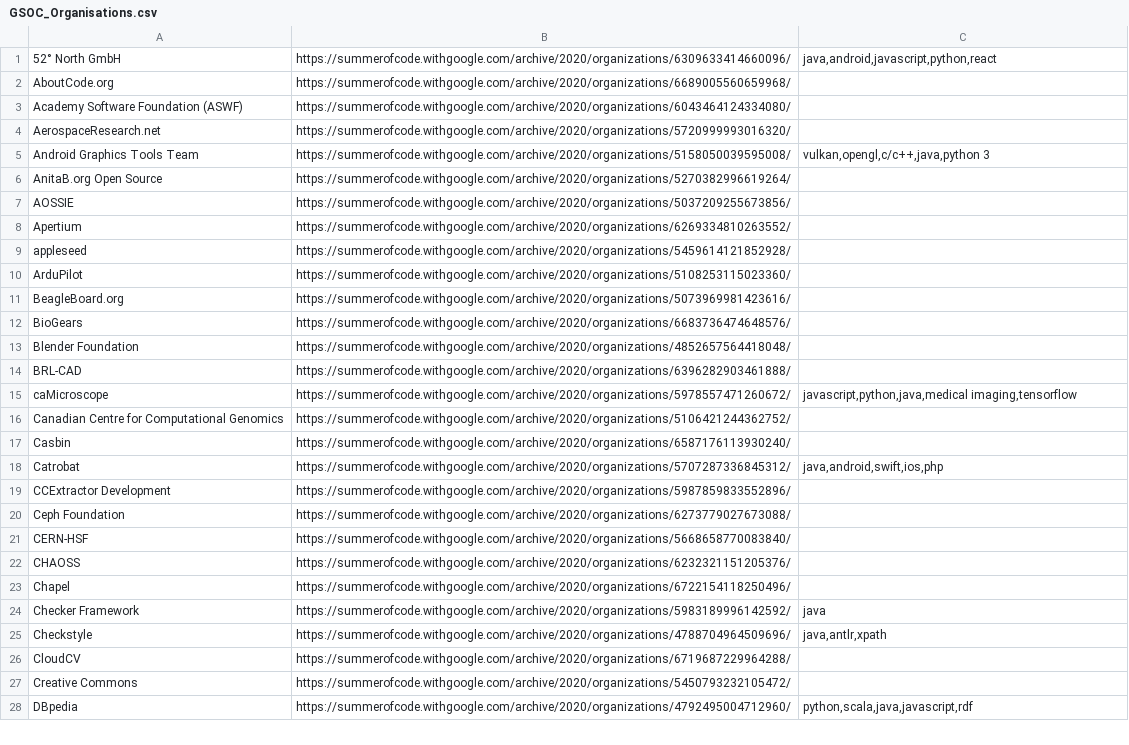
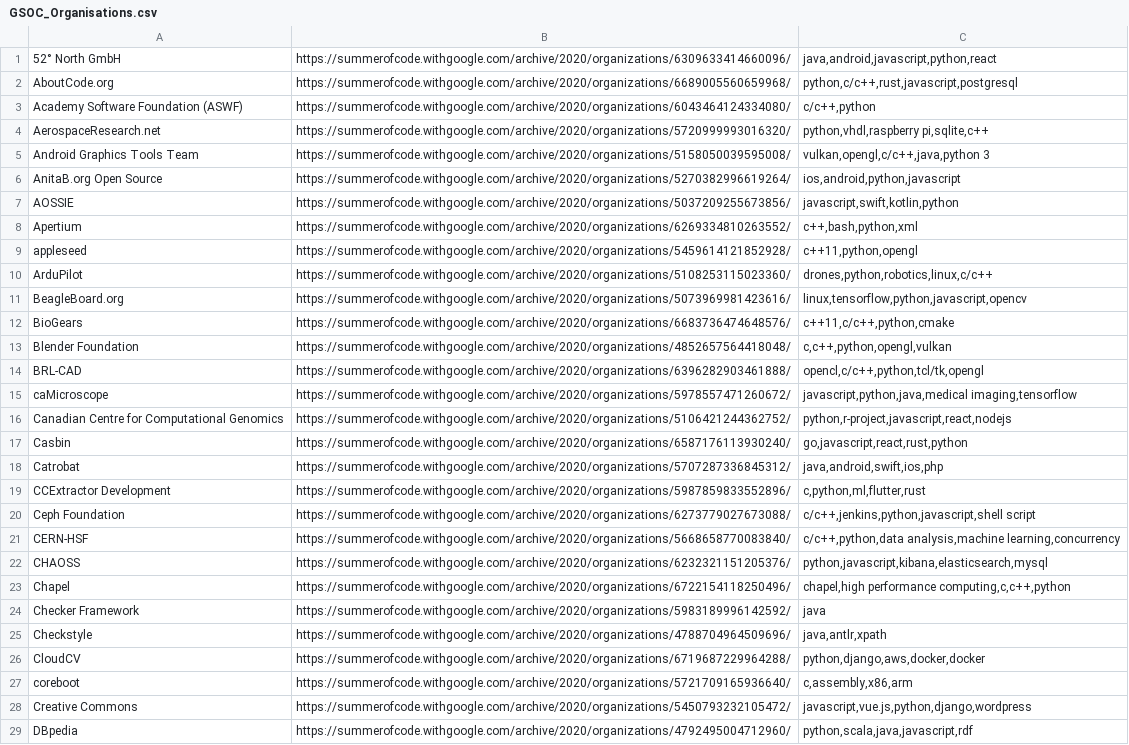
Before and after one commit to shantanutyagi67/GSOC_Organisations_Scrapper, a CSV file: GSOC_Organisations.csv, drawn as a sheet; only a part is shown; the diff covers the shown part only.

```diff
--- a/GSOC_Organisations.csv
+++ b/GSOC_Organisations.csv
@@ -1,28 +1,29 @@
 52° North GmbH,https://summerofcode.withgoogle.com/archive/2020/organizations/6309633414660096/,"java,android,javascript,python,react"
-AboutCode.org,https://summerofcode.withgoogle.com/archive/2020/organizations/6689005560659968/,
-Academy Software Foundation (ASWF),https://summerofcode.withgoogle.com/archive/2020/organizations/6043464124334080/,
-AerospaceResearch.net,https://summerofcode.withgoogle.com/archive/2020/organizations/5720999993016320/,
+AboutCode.org,https://summerofcode.withgoogle.com/archive/2020/organizations/6689005560659968/,"python,c/c++,rust,javascript,postgresql"
+Academy Software Foundation (ASWF),https://summerofcode.withgoogle.com/archive/2020/organizations/6043464124334080/,"c/c++,python"
+AerospaceResearch.net,https://summerofcode.withgoogle.com/archive/2020/organizations/5720999993016320/,"python,vhdl,raspberry pi,sqlite,c++"
 Android Graphics Tools Team,https://summerofcode.withgoogle.com/archive/2020/organizations/5158050039595008/,"vulkan,opengl,c/c++,java,python 3"
-AnitaB.org Open Source,https://summerofcode.withgoogle.com/archive/2020/organizations/5270382996619264/,
-AOSSIE,https://summerofcode.withgoogle.com/archive/2020/organizations/5037209255673856/,
-Apertium,https://summerofcode.withgoogle.com/archive/2020/organizations/6269334810263552/,
-appleseed,https://summerofcode.withgoogle.com/archive/2020/organizations/5459614121852928/,
-ArduPilot,https://summerofcode.withgoogle.com/archive/2020/organizations/5108253115023360/,
-BeagleBoard.org,https://summerofcode.withgoogle.com/archive/2020/organizations/5073969981423616/,
-BioGears,https://summerofcode.withgoogle.com/archive/2020/organizations/6683736474648576/,
-Blender Foundation,https://summerofcode.withgoogle.com/archive/2020/organizations/4852657564418048/,
-BRL-CAD,https://summerofcode.withgoogle.com/archive/2020/organizations/6396282903461888/,
+AnitaB.org Open Source,https://summerofcode.withgoogle.com/archive/2020/organizations/5270382996619264/,"ios,android,python,javascript"
+AOSSIE,https://summerofcode.withgoogle.com/archive/2020/organizations/5037209255673856/,"javascript,swift,kotlin,python"
+Apertium,https://summerofcode.withgoogle.com/archive/2020/organizations/6269334810263552/,"c++,bash,python,xml"
+appleseed,https://summerofcode.withgoogle.com/archive/2020/organizations/5459614121852928/,"c++11,python,opengl"
+ArduPilot,https://summerofcode.withgoogle.com/archive/2020/organizations/5108253115023360/,"drones,python,robotics,linux,c/c++"
+BeagleBoard.org,https://summerofcode.withgoogle.com/archive/2020/organizations/5073969981423616/,"linux,tensorflow,python,javascript,opencv"
+BioGears,https://summerofcode.withgoogle.com/archive/2020/organizations/6683736474648576/,"c++11,c/c++,python,cmake"
+Blender Foundation,https://summerofcode.withgoogle.com/archive/2020/organizations/4852657564418048/,"c,c++,python,opengl,vulkan"
+BRL-CAD,https://summerofcode.withgoogle.com/archive/2020/organizations/6396282903461888/,"opencl,c/c++,python,tcl/tk,opengl"
 caMicroscope,https://summerofcode.withgoogle.com/archive/2020/organizations/5978557471260672/,"javascript,python,java,medical imaging,tensorflow"
-Canadian Centre for Computational Genomics,https://summerofcode.withgoogle.com/archive/2020/organizations/5106421244362752/,
-Casbin,https://summerofcode.withgoogle.com/archive/2020/organizations/6587176113930240/,
+Canadian Centre for Computational Genomics,https://summerofcode.withgoogle.com/archive/2020/organizations/5106421244362752/,"python,r-project,javascript,react,nodejs"
+Casbin,https://summerofcode.withgoogle.com/archive/2020/organizations/6587176113930240/,"go,javascript,react,rust,python"
 Catrobat,https://summerofcode.withgoogle.com/archive/2020/organizations/5707287336845312/,"java,android,swift,ios,php"
-CCExtractor Development,https://summerofcode.withgoogle.com/archive/2020/organizations/5987859833552896/,
-Ceph Foundation,https://summerofcode.withgoogle.com/archive/2020/organizations/6273779027673088/,
-CERN-HSF,https://summerofcode.withgoogle.com/archive/2020/organizations/5668658770083840/,
-CHAOSS,https://summerofcode.withgoogle.com/archive/2020/organizations/6232321151205376/,
-Chapel,https://summerofcode.withgoogle.com/archive/2020/organizations/6722154118250496/,
+CCExtractor Development,https://summerofcode.withgoogle.com/archive/2020/organizations/5987859833552896/,"c,python,ml,flutter,rust"
+Ceph Foundation,https://summerofcode.withgoogle.com/archive/2020/organizations/6273779027673088/,"c/c++,jenkins,python,javascript,shell script"
+CERN-HSF,https://summerofcode.withgoogle.com/archive/2020/organizations/5668658770083840/,"c/c++,python,data analysis,machine learning,concurrency"
+CHAOSS,https://summerofcode.withgoogle.com/archive/2020/organizations/6232321151205376/,"python,javascript,kibana,elasticsearch,mysql"
+Chapel,https://summerofcode.withgoogle.com/archive/2020/organizations/6722154118250496/,"chapel,high performance computing,c,c++,python"
 Checker Framework,https://summerofcode.withgoogle.com/archive/2020/organizations/5983189996142592/,java
 Checkstyle,https://summerofcode.withgoogle.com/archive/2020/organizations/4788704964509696/,"java,antlr,xpath"
-CloudCV,https://summerofcode.withgoogle.com/archive/2020/organizations/6719687229964288/,
-Creative Commons,https://summerofcode.withgoogle.com/archive/2020/organizations/5450793232105472/,
+CloudCV,https://summerofcode.withgoogle.com/archive/2020/organizations/6719687229964288/,"python,django,aws,docker,docker"
+coreboot,https://summerofcode.withgoogle.com/archive/2020/organizations/5721709165936640/,"c,assembly,x86,arm"
+Creative Commons,https://summerofcode.withgoogle.com/archive/2020/organizations/5450793232105472/,"javascript,vue.js,python,django,wordpress"
 DBpedia,https://summerofcode.withgoogle.com/archive/2020/organizations/4792495004712960/,"python,scala,java,javascript,rdf"
```
Also changed, not shown: 67 edited cells elsewhere in this file, 1 other file.
